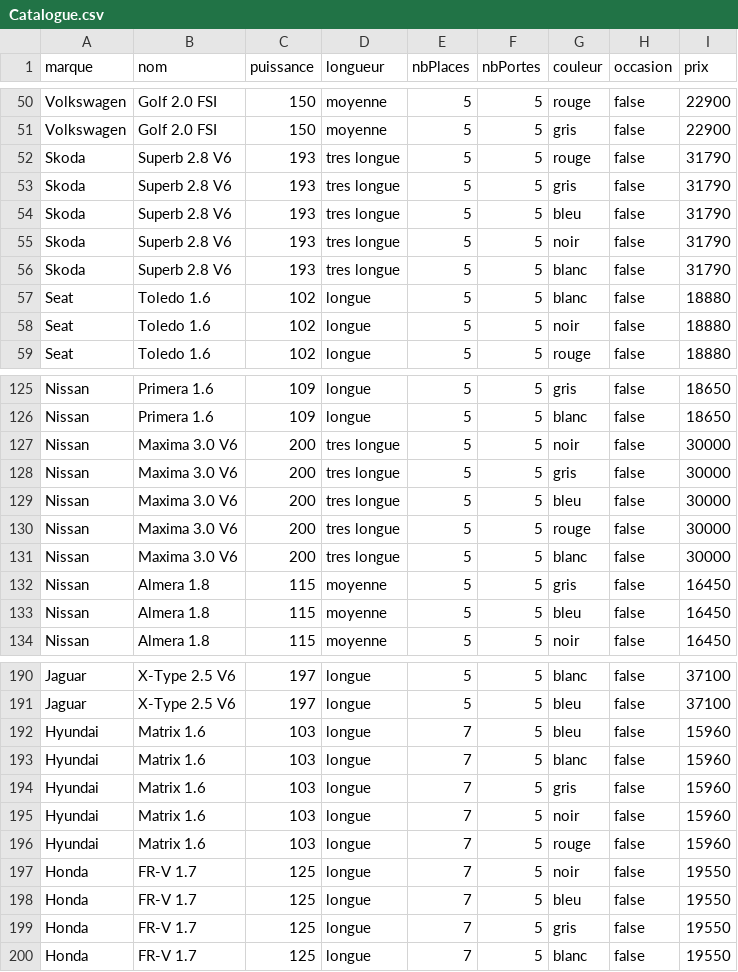
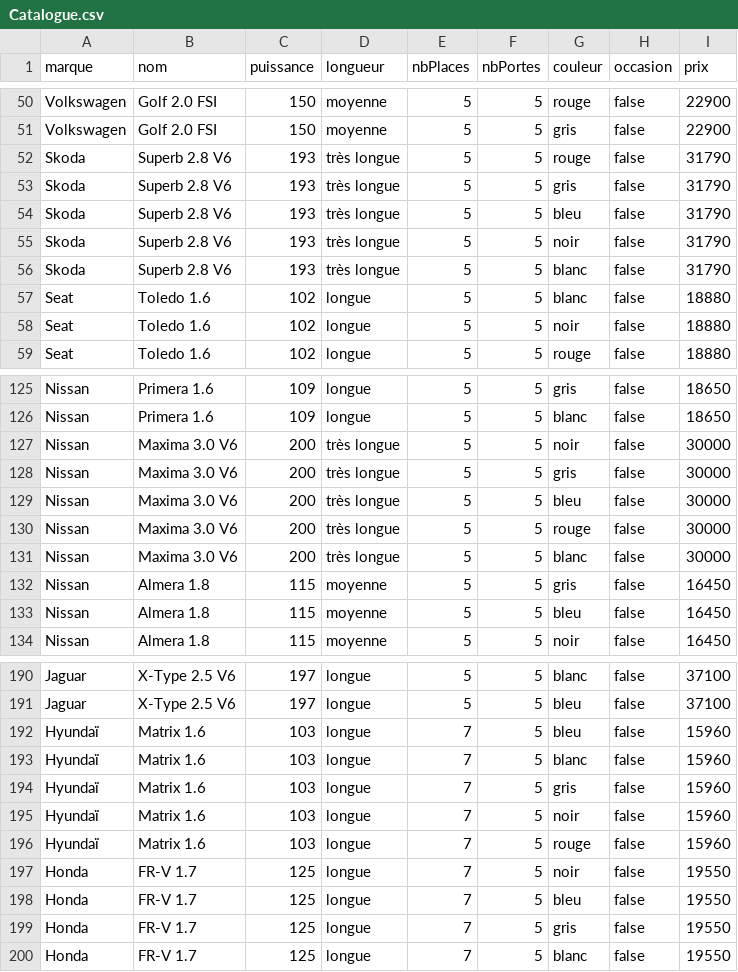
Before and after one commit to QuentinIUTNice/M2_MIAGE_TPA, a CSV file: Analyse des Données/1Analyse exploratoire des données/Catalogue.csv, drawn as a sheet; only a part is shown, gaps mark what is left out; the diff covers the shown part only; the diff names each change by its address in the sheet, - before the commit and + after, or states it on an @@ line.

```diff
--- a/Analyse des Données/1Analyse exploratoire des données/Catalogue.csv
+++ b/Analyse des Données/1Analyse exploratoire des données/Catalogue.csv
-D52:D56 (longueur): tres longue
+D52:D56 (longueur): très longue
-D127:D131 (longueur): tres longue
+D127:D131 (longueur): très longue
-A192:A196 (marque): Hyundai
+A192:A196 (marque): Hyundaï
```
Also changed, not shown: 40 edited cells elsewhere in this file, 24 other files.
